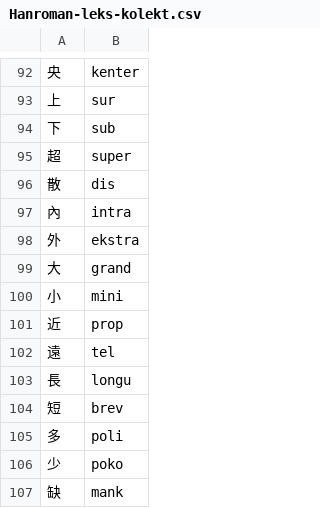
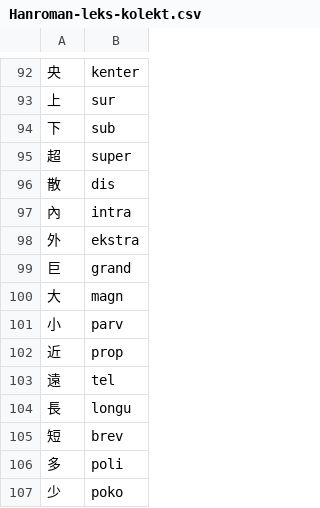
Before and after one commit to pustot/world-building, a CSV file: Hanroman-leks-kolekt.csv, drawn as a sheet; only a part is shown, gaps mark what is left out; the shorter side is filled out with more unchanged rows; addresses are those after the commit; the diff names each change by its address in the sheet, - before the commit and + after, or states it on an @@ line.

Commit message:
Update Hanroman-leks-kolekt.csv

```diff
--- a/Hanroman-leks-kolekt.csv
+++ b/Hanroman-leks-kolekt.csv
+row 99: 巨 | grand
-B100: grand
+B100: magn
-B101: mini
+B101: parv
```
